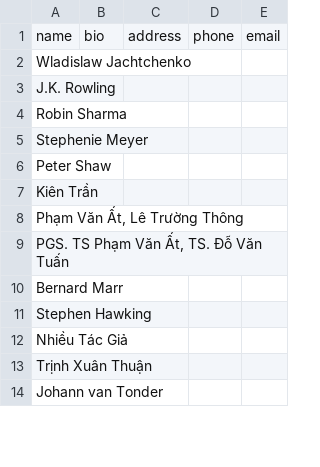
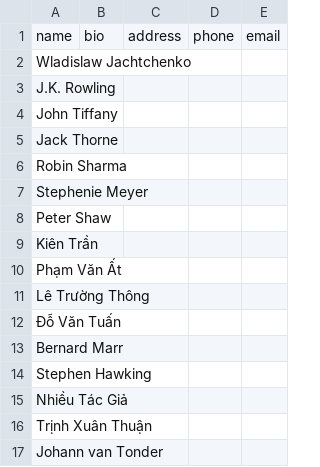
Before and after one commit to chaunhutlong/bookstore_be, a CSV file: database/data/authors.csv, drawn as a sheet; only a part is shown; the diff covers the shown part only.

```diff
--- a/database/data/authors.csv
+++ b/database/data/authors.csv
@@ -3,2 +3,4 @@ Wladislaw Jachtchenko,,,,
 J.K. Rowling,,,,
+John Tiffany,,,,
+Jack Thorne,,,,
 Robin Sharma,,,,
@@ -7,4 +9,5 @@ Peter Shaw,,,,
 Kiên Trần,,,,
-"Phạm Văn Ất, Lê Trường Thông",,,,
-"PGS. TS Phạm Văn Ất, TS. Đỗ Văn Tuấn",,,,
+Phạm Văn Ất,,,,
+Lê Trường Thông,,,,
+Đỗ Văn Tuấn,,,,
 Bernard Marr,,,,
```
Also changed, not shown: 9 added rows and 7 edited cells elsewhere in this file, 4 other files.
